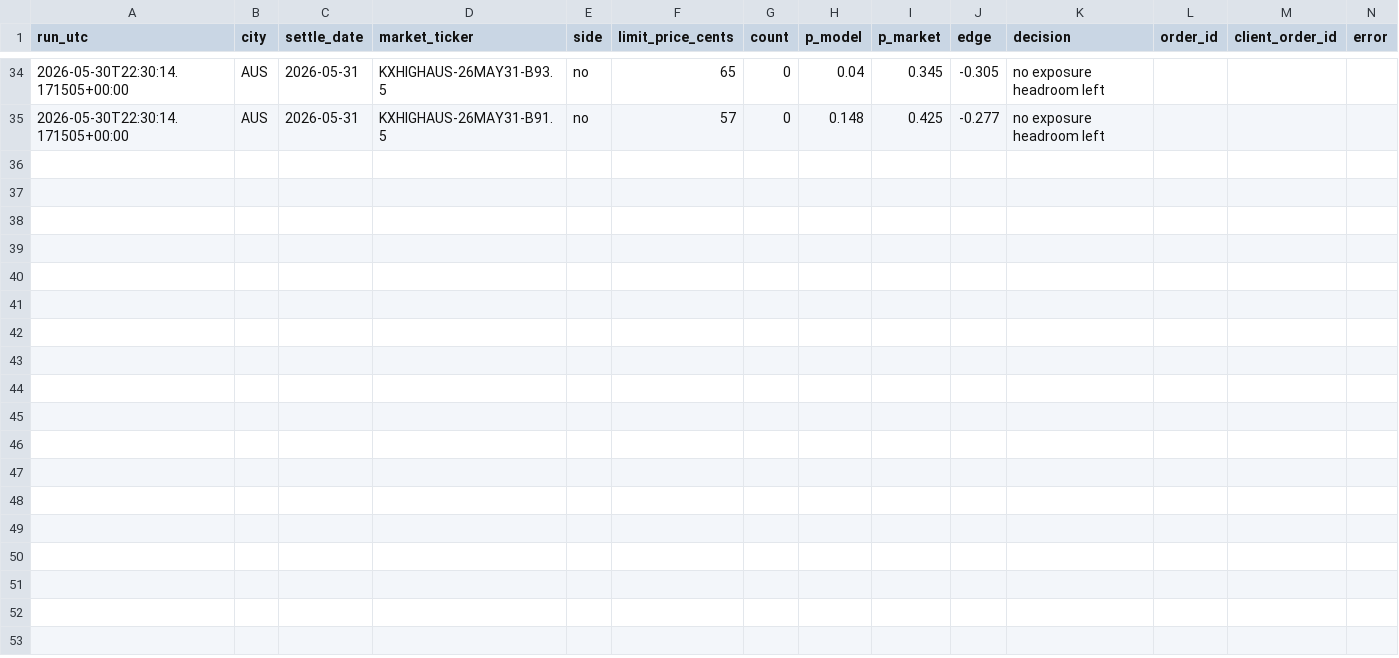
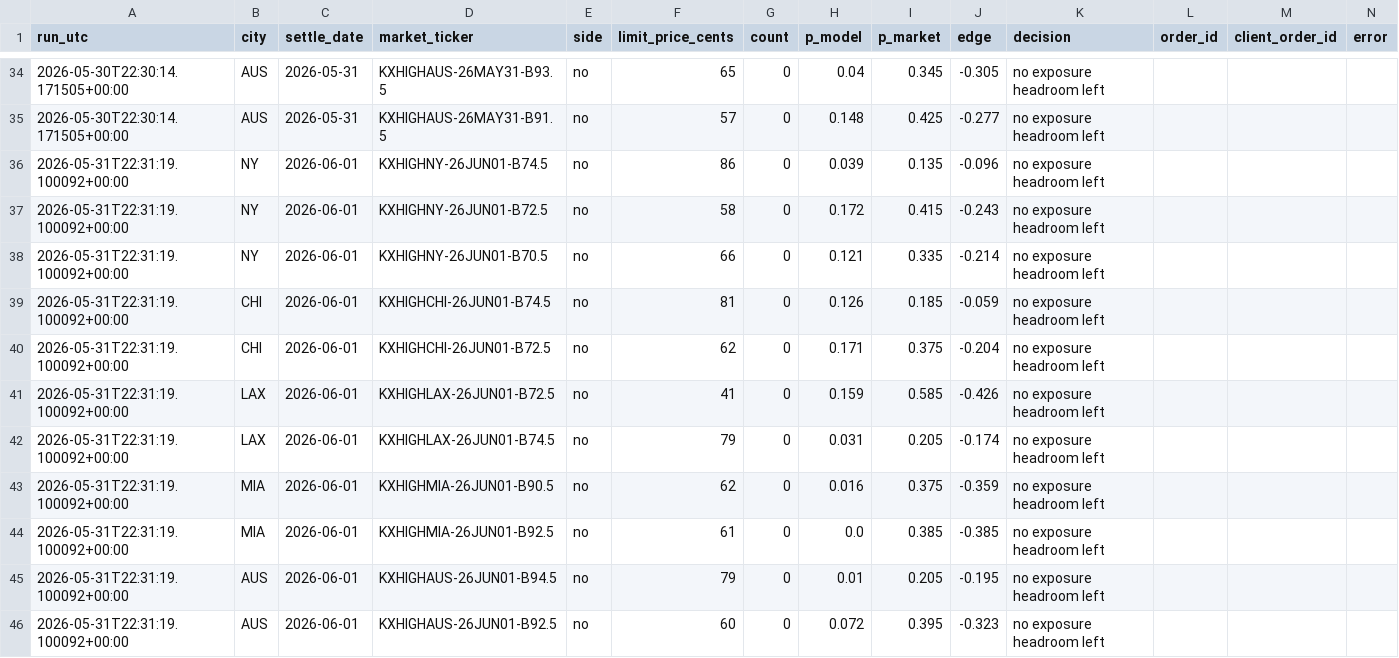
Before and after one commit to juliettemorrell/kalshi-test, a CSV file: data/live_orders.csv, drawn as a sheet; only a part is shown, gaps mark what is left out; the diff names each change by its address in the sheet, - before the commit and + after, or states it on an @@ line.

Commit message:
live run 2026-05-31T22:31:21

```diff
--- a/data/live_orders.csv
+++ b/data/live_orders.csv
+row 36: 2026-05-31T22:31:19.100092+00:00 | NY | 2026-06-01 | KXHIGHNY-26JUN01-B74.5 | no | 86 | 0 | 0.039 | 0.135 | -0.096 | no exposure headroom left
+row 37: 2026-05-31T22:31:19.100092+00:00 | NY | 2026-06-01 | KXHIGHNY-26JUN01-B72.5 | no | 58 | 0 | 0.172 | 0.415 | -0.243 | no exposure headroom left
+row 38: 2026-05-31T22:31:19.100092+00:00 | NY | 2026-06-01 | KXHIGHNY-26JUN01-B70.5 | no | 66 | 0 | 0.121 | 0.335 | -0.214 | no exposure headroom left
+row 39: 2026-05-31T22:31:19.100092+00:00 | CHI | 2026-06-01 | KXHIGHCHI-26JUN01-B74.5 | no | 81 | 0 | 0.126 | 0.185 | -0.059 | no exposure headroom left
+row 40: 2026-05-31T22:31:19.100092+00:00 | CHI | 2026-06-01 | KXHIGHCHI-26JUN01-B72.5 | no | 62 | 0 | 0.171 | 0.375 | -0.204 | no exposure headroom left
+row 41: 2026-05-31T22:31:19.100092+00:00 | LAX | 2026-06-01 | KXHIGHLAX-26JUN01-B72.5 | no | 41 | 0 | 0.159 | 0.585 | -0.426 | no exposure headroom left
+row 42: 2026-05-31T22:31:19.100092+00:00 | LAX | 2026-06-01 | KXHIGHLAX-26JUN01-B74.5 | no | 79 | 0 | 0.031 | 0.205 | -0.174 | no exposure headroom left
+row 43: 2026-05-31T22:31:19.100092+00:00 | MIA | 2026-06-01 | KXHIGHMIA-26JUN01-B90.5 | no | 62 | 0 | 0.016 | 0.375 | -0.359 | no exposure headroom left
+row 44: 2026-05-31T22:31:19.100092+00:00 | MIA | 2026-06-01 | KXHIGHMIA-26JUN01-B92.5 | no | 61 | 0 | 0.0 | 0.385 | -0.385 | no exposure headroom left
+row 45: 2026-05-31T22:31:19.100092+00:00 | AUS | 2026-06-01 | KXHIGHAUS-26JUN01-B94.5 | no | 79 | 0 | 0.01 | 0.205 | -0.195 | no exposure headroom left
+row 46: 2026-05-31T22:31:19.100092+00:00 | AUS | 2026-06-01 | KXHIGHAUS-26JUN01-B92.5 | no | 60 | 0 | 0.072 | 0.395 | -0.323 | no exposure headroom left
```
